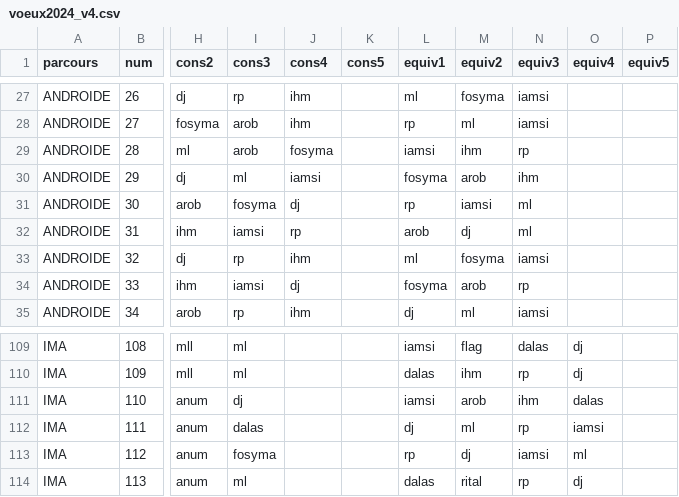
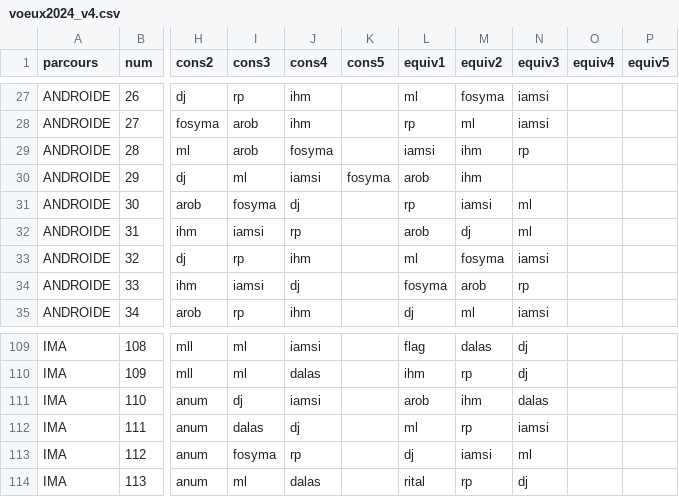
Before and after one commit to cmla16/PROJET_ANDROIDE, a CSV file: data/voeux2024_v4.csv, drawn as a sheet; only a part is shown, gaps mark what is left out; the diff covers the shown part only; the diff names each change by its address in the sheet, - before the commit and + after, or states it on an @@ line.

```diff
--- a/data/voeux2024_v4.csv
+++ b/data/voeux2024_v4.csv
-K30 (cons5): (empty)
+K30 (cons5): fosyma
-L30 (equiv1): fosyma
+L30 (equiv1): arob
-M30 (equiv2): arob
+M30 (equiv2): ihm
-N30 (equiv3): ihm
+N30 (equiv3): (empty)
-J109 (cons4): (empty)
+J109 (cons4): iamsi
-L109 (equiv1): iamsi
+L109 (equiv1): flag
-M109 (equiv2): flag
+M109 (equiv2): dalas
-N109 (equiv3): dalas
+N109 (equiv3): dj
-O109:O110 (equiv4): dj
+O109:O110 (equiv4): (empty)
-J110 (cons4): (empty)
+J110 (cons4): dalas
-L110 (equiv1): dalas
+L110 (equiv1): ihm
-M110 (equiv2): ihm
+M110 (equiv2): rp
-N110 (equiv3): rp
+N110 (equiv3): dj
-J111 (cons4): (empty)
+J111 (cons4): iamsi
-L111 (equiv1): iamsi
+L111 (equiv1): arob
-M111 (equiv2): arob
+M111 (equiv2): ihm
-N111 (equiv3): ihm
+N111 (equiv3): dalas
-O111 (equiv4): dalas
+O111 (equiv4): (empty)
-J112 (cons4): (empty)
+J112 (cons4): dj
-L112 (equiv1): dj
+L112 (equiv1): ml
-M112 (equiv2): ml
+M112 (equiv2): rp
-N112 (equiv3): rp
+N112 (equiv3): iamsi
-O112 (equiv4): iamsi
+O112 (equiv4): (empty)
-J113 (cons4): (empty)
+J113 (cons4): rp
-L113 (equiv1): rp
+L113 (equiv1): dj
-M113 (equiv2): dj
+M113 (equiv2): iamsi
-N113 (equiv3): iamsi
+N113 (equiv3): ml
-O113 (equiv4): ml
+O113 (equiv4): (empty)
-J114 (cons4): (empty)
+J114 (cons4): dalas
-L114 (equiv1): dalas
+L114 (equiv1): rital
-M114 (equiv2): rital
+M114 (equiv2): rp
-N114 (equiv3): rp
+N114 (equiv3): dj
-O114 (equiv4): dj
+O114 (equiv4): (empty)
```
Also changed, not shown: 106 edited cells elsewhere in this file, data/EDT_M1S2_2024_v6_avec_ects.csv, 3 other files.
